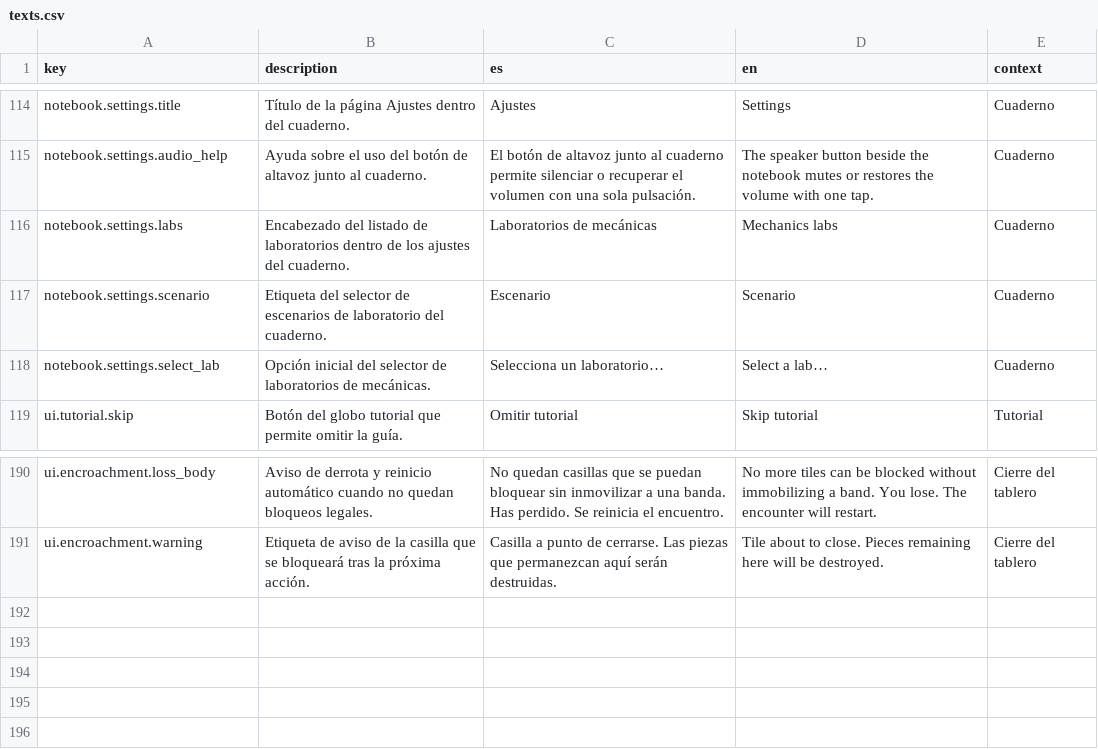
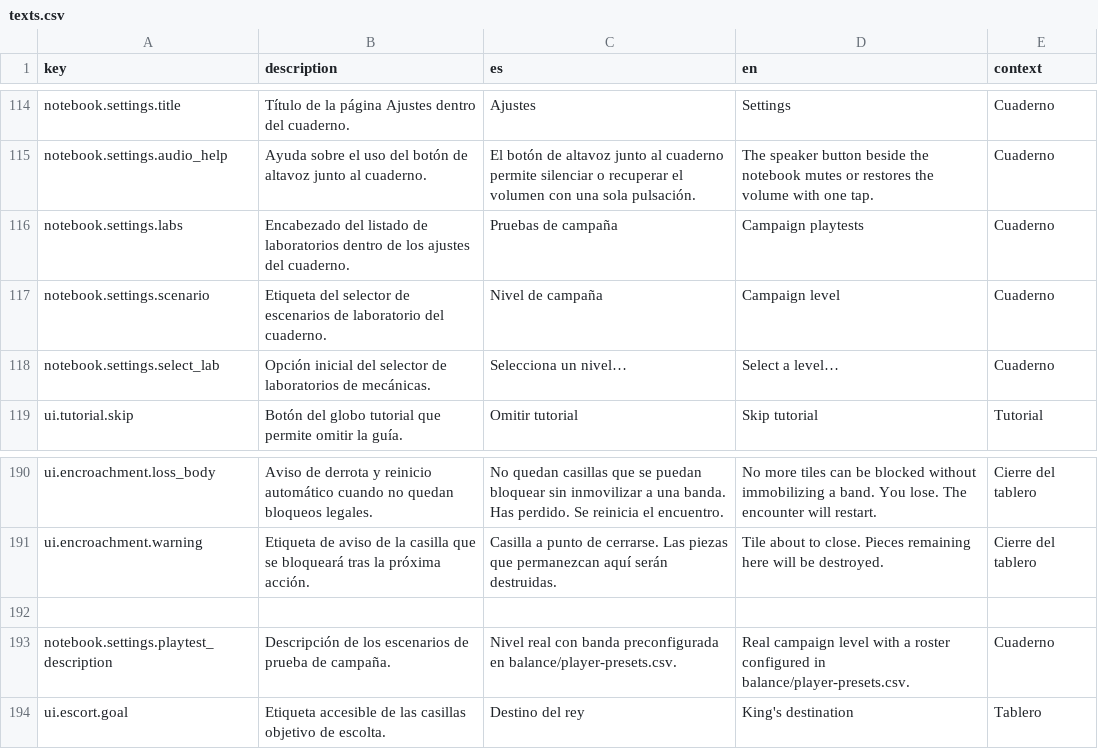
Before and after one commit to diegosdlc/Turn-Over, a CSV file: locales/texts.csv, drawn as a sheet; only a part is shown, gaps mark what is left out.

Commit message:
Localize campaign playtest picker and escort goal markers

```diff
--- a/locales/texts.csv
+++ b/locales/texts.csv
@@ -115,5 +115,5 @@
 "notebook.settings.audio_help","Ayuda sobre el uso del botón de altavoz junto al cuaderno.","El botón de altavoz junto al cuaderno permite silenciar o recuperar el volumen con una sola pulsación.","The speaker button beside the notebook mutes or restores the volume with one tap.","Cuaderno"
-"notebook.settings.labs","Encabezado del listado de laboratorios dentro de los ajustes del cuaderno.","Laboratorios de mecánicas","Mechanics labs","Cuaderno"
-"notebook.settings.scenario","Etiqueta del selector de escenarios de laboratorio del cuaderno.","Escenario","Scenario","Cuaderno"
-"notebook.settings.select_lab","Opción inicial del selector de laboratorios de mecánicas.","Selecciona un laboratorio…","Select a lab…","Cuaderno"
+"notebook.settings.labs","Encabezado del listado de laboratorios dentro de los ajustes del cuaderno.","Pruebas de campaña","Campaign playtests","Cuaderno"
+"notebook.settings.scenario","Etiqueta del selector de escenarios de laboratorio del cuaderno.","Nivel de campaña","Campaign level","Cuaderno"
+"notebook.settings.select_lab","Opción inicial del selector de laboratorios de mecánicas.","Selecciona un nivel…","Select a level…","Cuaderno"
 "ui.tutorial.skip","Botón del globo tutorial que permite omitir la guía.","Omitir tutorial","Skip tutorial","Tutorial"
@@ -191 +191,4 @@
 "ui.encroachment.warning","Etiqueta de aviso de la casilla que se bloqueará tras la próxima acción.","Casilla a punto de cerrarse. Las piezas que permanezcan aquí serán destruidas.","Tile about to close. Pieces remaining here will be destroyed.","Cierre del tablero"
+
+"notebook.settings.playtest_description","Descripción de los escenarios de prueba de campaña.","Nivel real con banda preconfigurada en balance/player-presets.csv.","Real campaign level with a roster configured in balance/player-presets.csv.","Cuaderno"
+"ui.escort.goal","Etiqueta accesible de las casillas objetivo de escolta.","Destino del rey","King's destination","Tablero"
```
